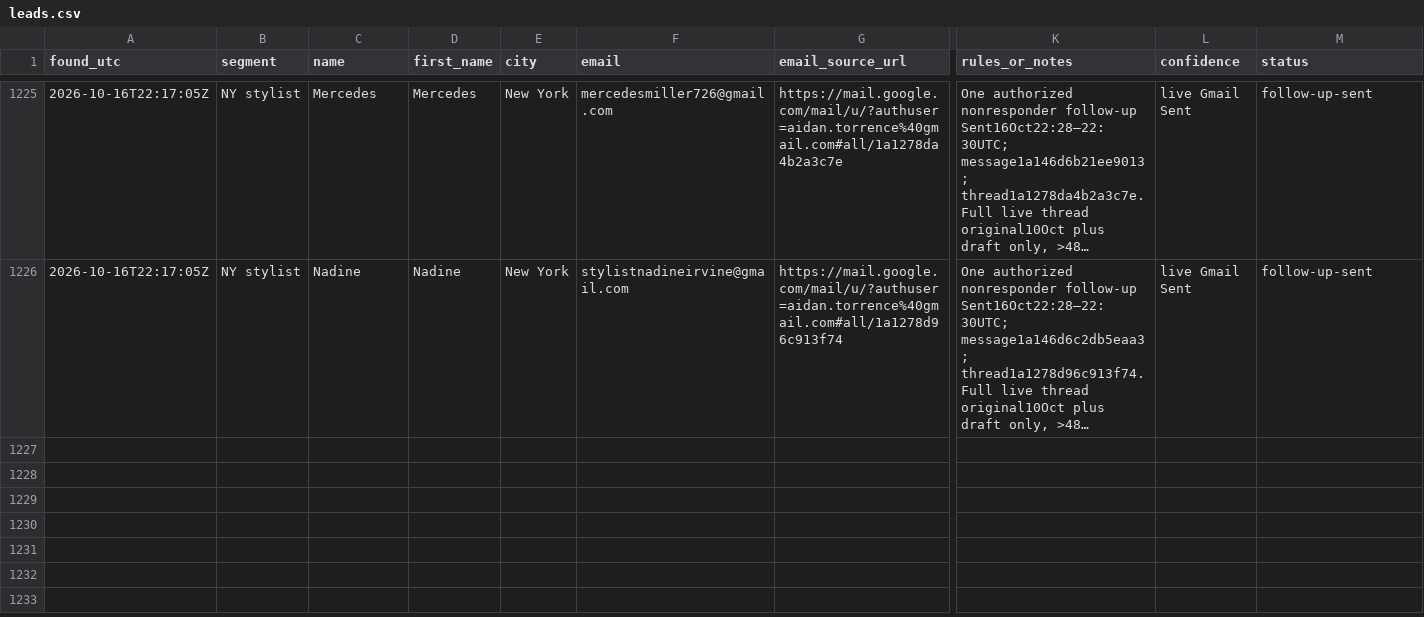
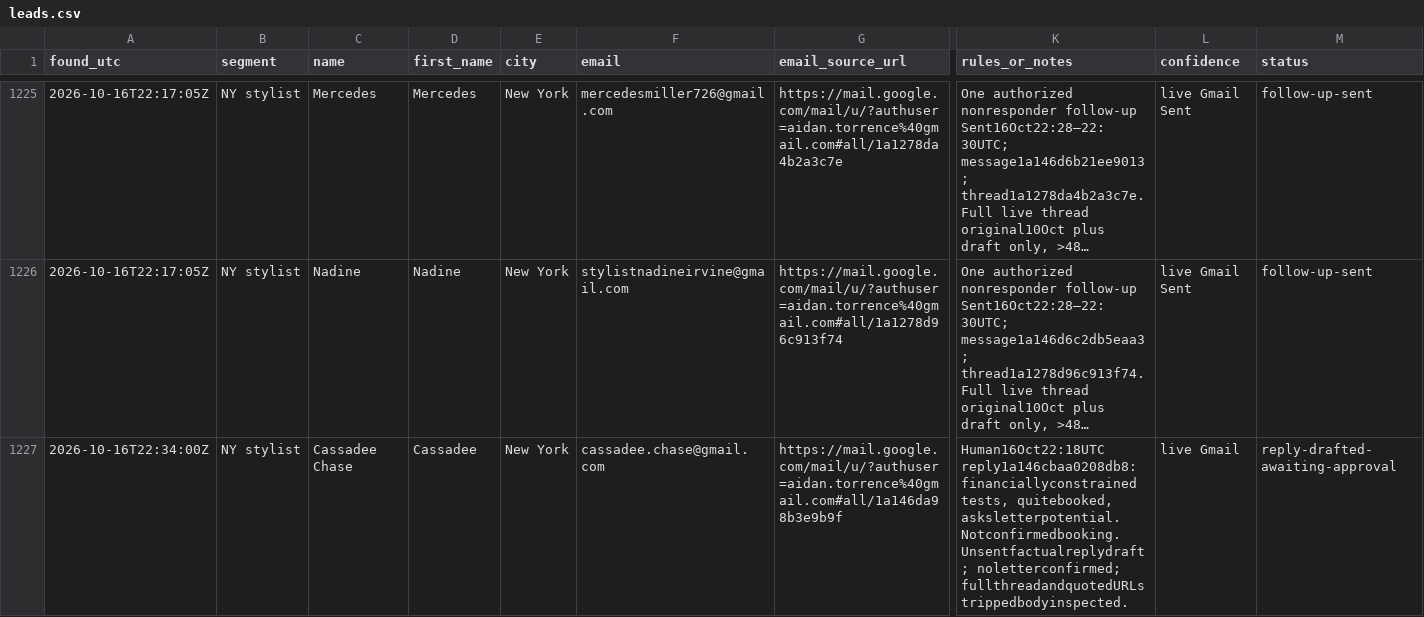
Before and after one commit to aidantorrence2/aidan-modern, a CSV file: marketing/outreach-log/leads.csv, drawn as a sheet; only a part is shown, gaps mark what is left out; long unchanged cells end in …; rows hold the shown columns only; the diff names each change by its address in the sheet, - before the commit and + after, or states it on an @@ line.

Commit message:
Hold Cassadee pull-letter reply; reconcile final 76-item review

```diff
--- a/marketing/outreach-log/leads.csv
+++ b/marketing/outreach-log/leads.csv
+row 1227: 2026-10-16T22:34:00Z | NY stylist | Cassadee Chase | Cassadee | New York | cassadee.chase@gmail.com | https://mail.google.com/mail/u/?authuser=aidan.torrence%40gmail.com#all/1a146da98b3e9b9f | Human16Oct22:18UTC reply1a146cbaa0208db8: financiallyconstrained tests, quitebooked, asksletterpotential. Notconfirmedbooking. Unsentfactualreplydraft; noletterconfirmed; fullthreadandquotedURLstrippedbodyinspected. | live Gmail | reply-drafted-awaiting-approval
```
